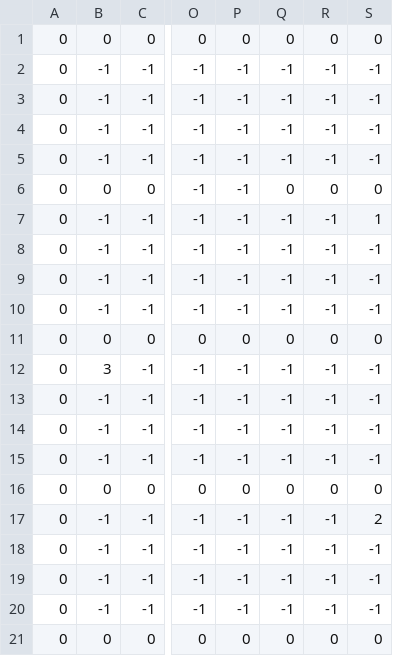
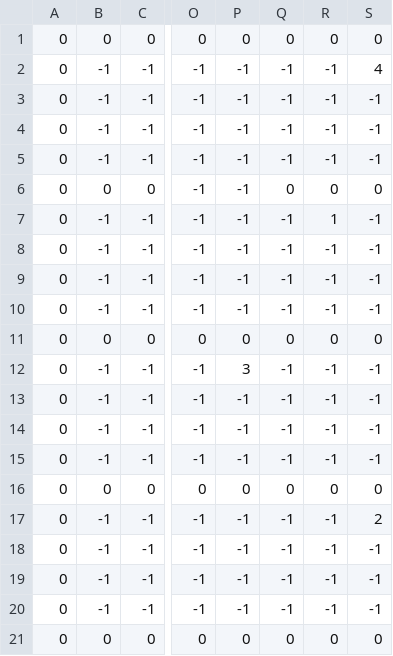
Before and after one commit to tirhelen/ot-harjoitustyo, a CSV file: src/assets/level1..csv, drawn as a sheet; only a part is shown, gaps mark what is left out; the diff names each change by its address in the sheet, - before the commit and + after, or states it on an @@ line.

```diff
--- a/src/assets/level1..csv
+++ b/src/assets/level1..csv
-S2: -1
+S2: 4
-R7: -1
+R7: 1
-S7: 1
+S7: -1
-B12: 3
+B12: -1
-P12: -1
+P12: 3
```
Also changed, not shown: 7 other files.
